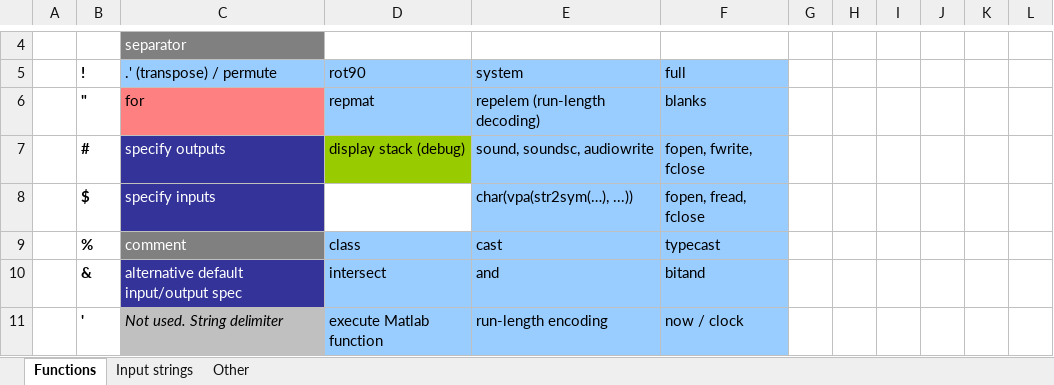
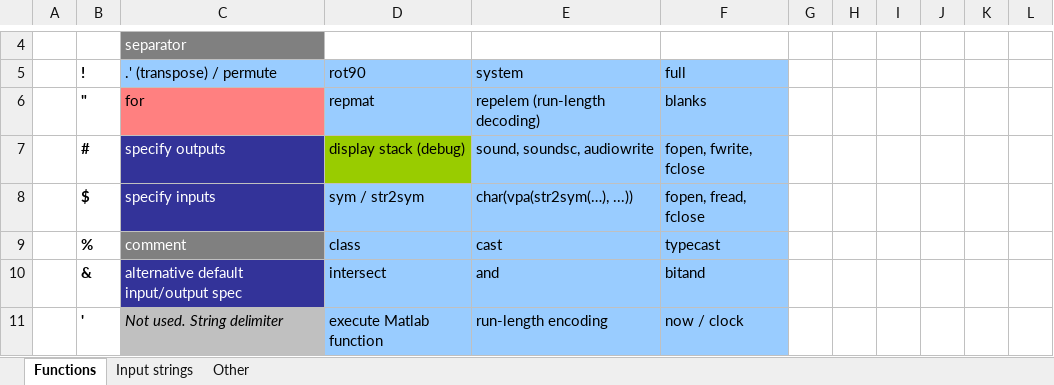
Before and after one commit to lmendo/MATL, an Excel workbook: spec/functionTable/MATL.xlsx, sheet Functions, drawn as a sheet; only a part is shown, gaps mark what is left out; values as stored, in another font and other column widths than the file's, no borders; the diff names each change by its address in the sheet, - before the commit and + after, or states it on an @@ line.

```diff
--- a/spec/functionTable/MATL.xlsx (sheet Functions)
+++ b/spec/functionTable/MATL.xlsx (sheet Functions)
-D8: (empty)
+D8: sym / str2sym
-D8 fill: none
+D8 fill: #99CCFF
```
Also changed, not shown: 8 other files.
